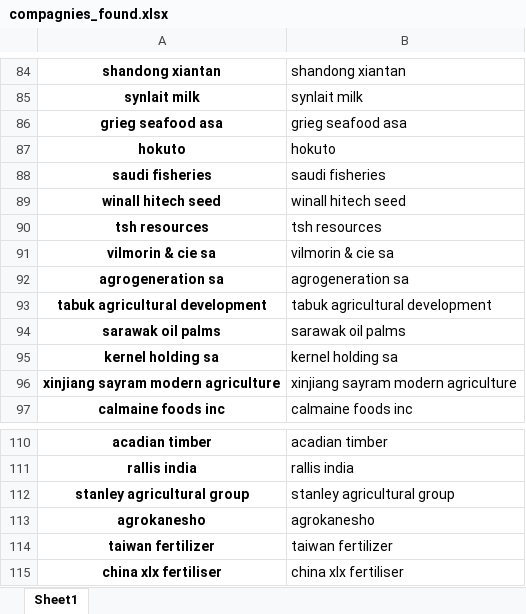
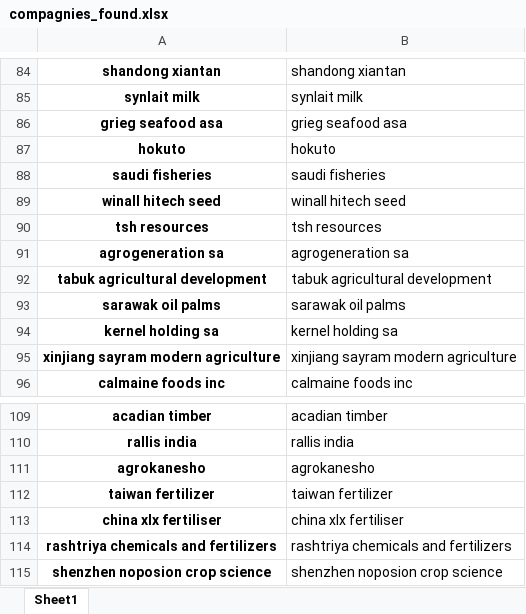
Before and after one commit to maximecharriere/SustainableStocks, an Excel workbook: output/compagnies_found.xlsx, sheet Sheet1, drawn as a sheet; only a part is shown, gaps mark what is left out; the shorter side is filled out with more unchanged rows; values as stored, in another font and other column widths than the file's, no borders; the diff names each change by its address in the sheet, - before the commit and + after, or states it on an @@ line.

```diff
--- a/output/compagnies_found.xlsx (sheet Sheet1)
+++ b/output/compagnies_found.xlsx (sheet Sheet1)
-row 91: vilmorin & cie sa | vilmorin & cie sa
-row 112: stanley agricultural group | stanley agricultural group
```
Also changed, not shown: output/Trucost_merged.xlsx, output/compagnies_not_found.xlsx, 4 other files.
